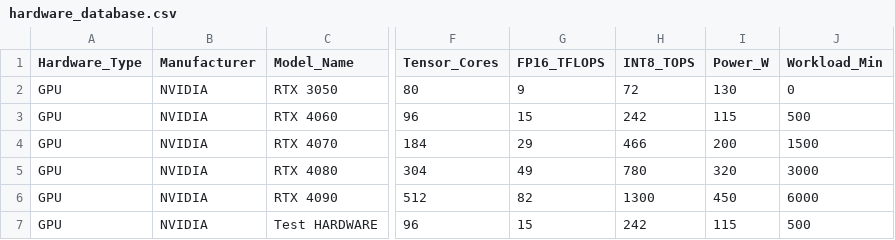
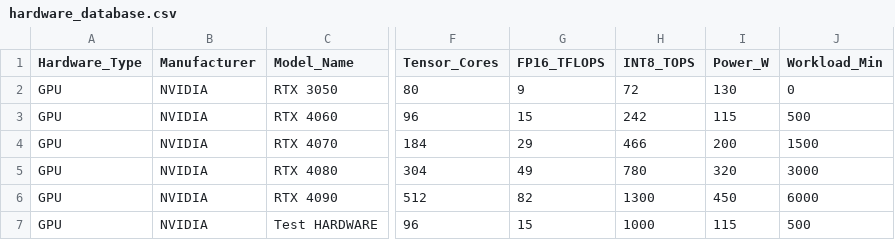
Before and after one commit to amita987/visionx-hardware-tool, a CSV file: hardware_database.csv, drawn as a sheet; only a part is shown, gaps mark what is left out; the diff names each change by its address in the sheet, - before the commit and + after, or states it on an @@ line.

Commit message:
Update hardware_database.csv

```diff
--- a/hardware_database.csv
+++ b/hardware_database.csv
-H7 (INT8_TOPS): 242
+H7 (INT8_TOPS): 1000
```
